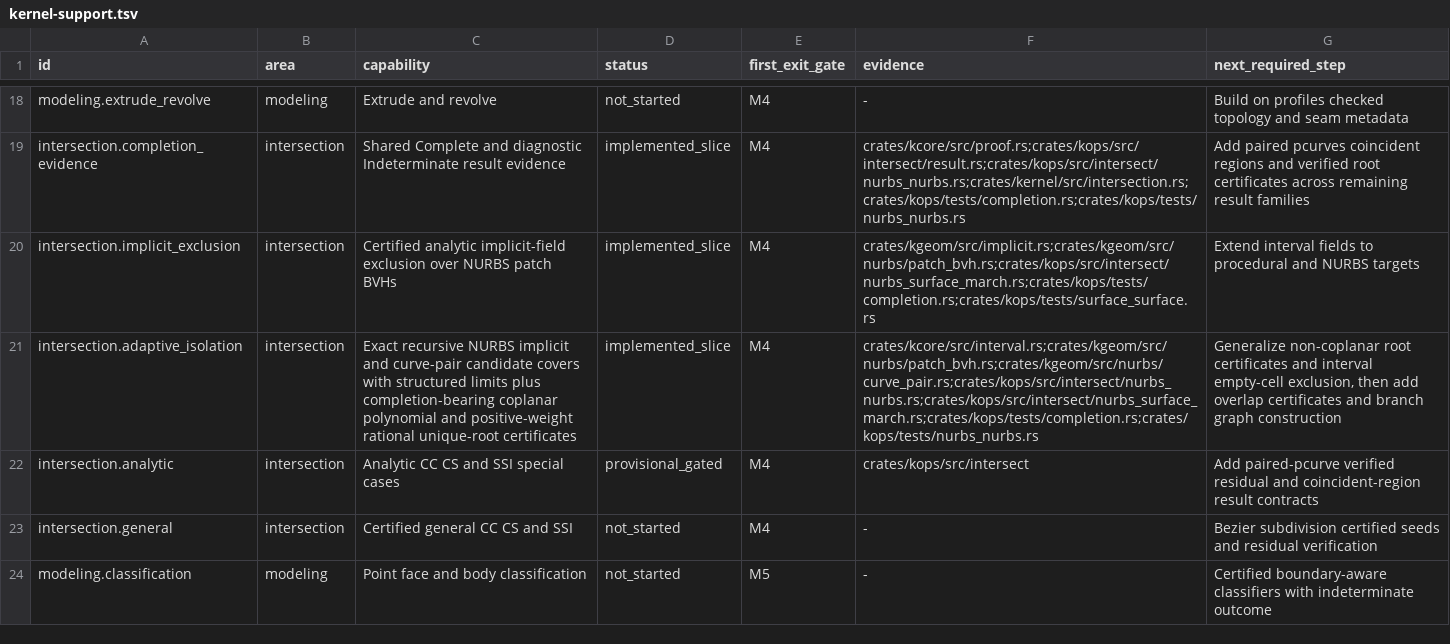
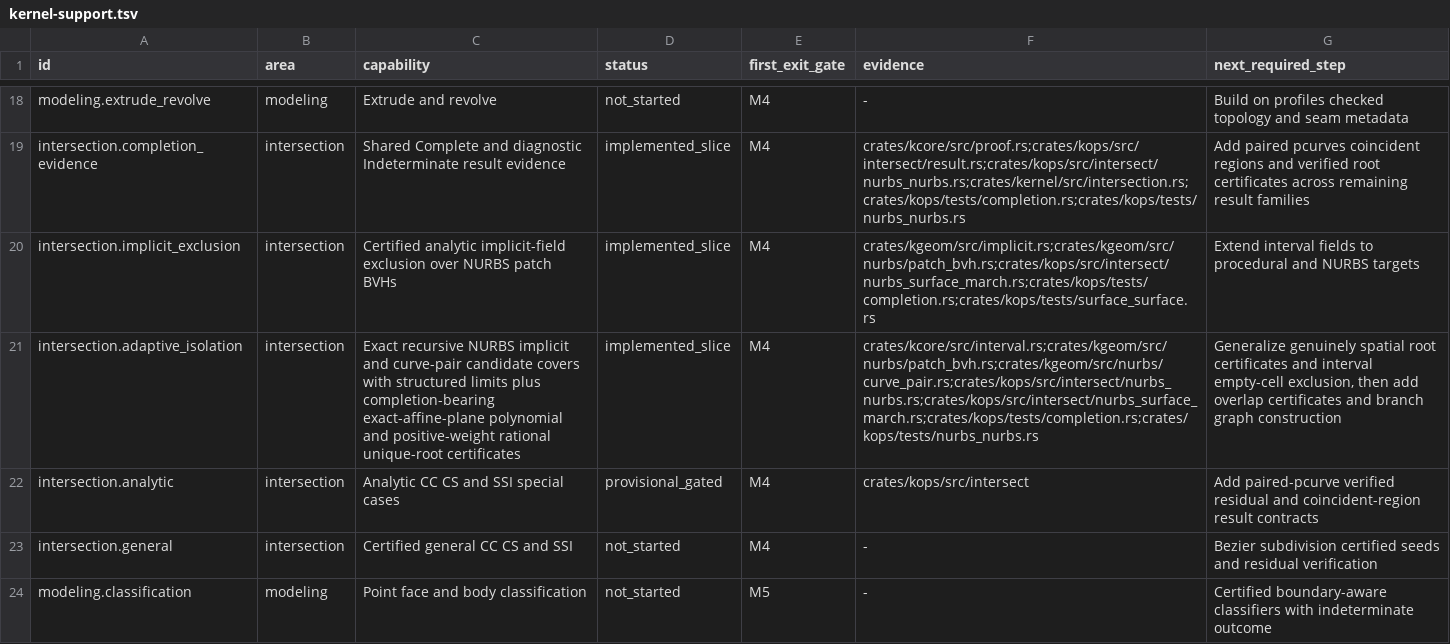
Before and after one commit to josephbajor/geocore, a TSV file: docs/kernel-support.tsv, drawn as a sheet; only a part is shown, gaps mark what is left out; the diff names each change by its address in the sheet, - before the commit and + after, or states it on an @@ line.

Commit message:
Certify roots in exact affine planes

```diff
--- a/docs/kernel-support.tsv
+++ b/docs/kernel-support.tsv
-C21 (capability): …plus completion-bearing coplanar polynomial and…
+C21 (capability): …plus completion-bearing exact-affine-plane polynomial and…
-G21 (next_required_step): Generalize non-coplanar root certificates…
+G21 (next_required_step): Generalize genuinely spatial root certificates…
```
Also changed, not shown: 8 other files.
